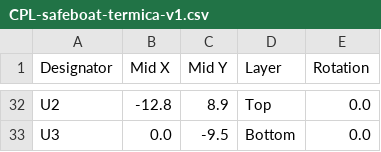
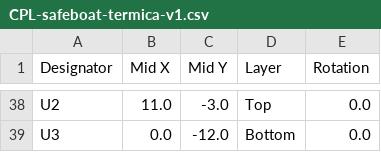
Before and after one commit to marcelocesarreis/safeboat-termica, a CSV file: hardware/pcb/jlcpcb/CPL-safeboat-termica-v1.csv, drawn as a sheet; only a part is shown, gaps mark what is left out; addresses are those after the commit; the diff covers the shown part only; the diff names each change by its address in the sheet, - before the commit and + after, or states it on an @@ line.

```diff
--- a/hardware/pcb/jlcpcb/CPL-safeboat-termica-v1.csv
+++ b/hardware/pcb/jlcpcb/CPL-safeboat-termica-v1.csv
-B38 (Mid X): -12.8
+B38 (Mid X): 11.0
-C38 (Mid Y): 8.9
+C38 (Mid Y): -3.0
-C39 (Mid Y): -9.5
+C39 (Mid Y): -12.0
```
Also changed, not shown: 7 added rows, 1 removed row and 60 edited cells elsewhere in this file, hardware/pcb/jlcpcb/BOM-safeboat-termica-v1-COMPLETA.csv, hardware/pcb/jlcpcb/BOM-safeboat-termica-v1.csv, 45 other files.
